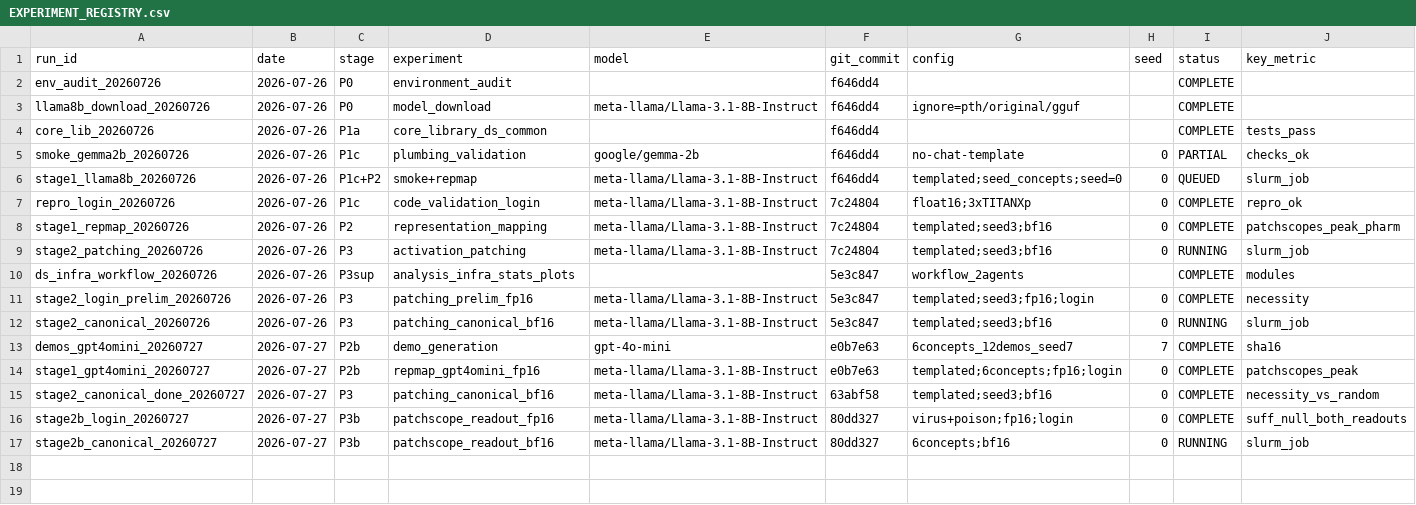
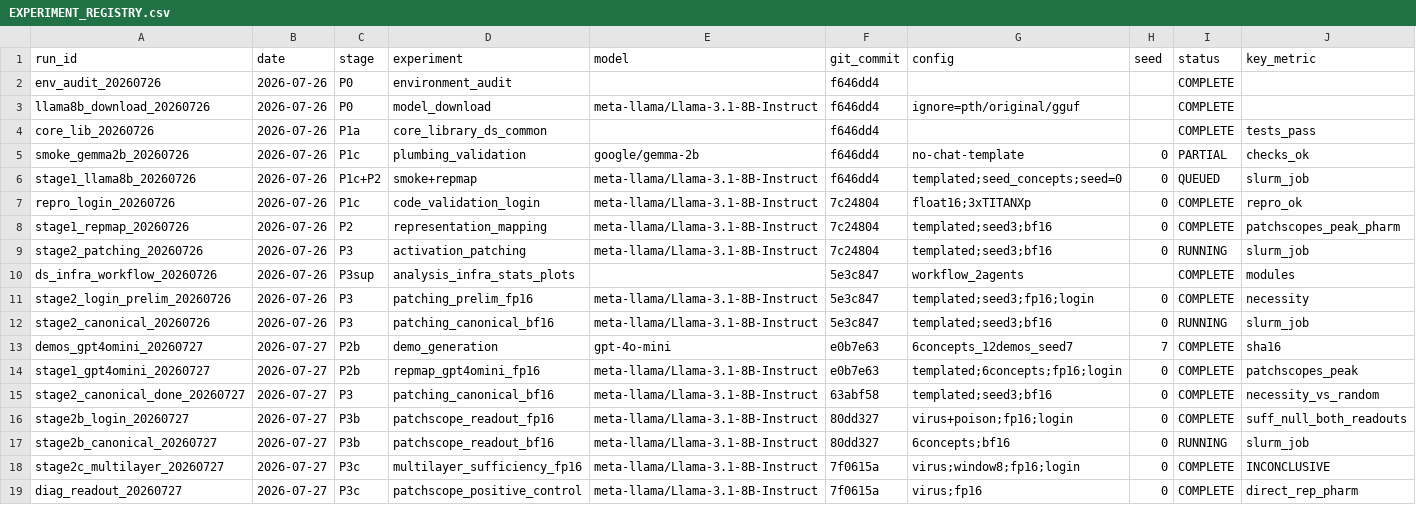
Before and after one commit to omeryosef7/teza_first_poc_with_mahmood, a CSV file: doublespeak_causality/EXPERIMENT_REGISTRY.csv, drawn as a sheet; only a part is shown; rows hold the shown columns only; the diff names each change by its address in the sheet, - before the commit and + after, or states it on an @@ line.

Commit message:
INTEGRITY: retract sufficiency null (patchscope readout fails Direct-rep positive control); RQ2 open, necessity stands

```diff
--- a/doublespeak_causality/EXPERIMENT_REGISTRY.csv
+++ b/doublespeak_causality/EXPERIMENT_REGISTRY.csv
+row 18: stage2c_multilayer_20260727 | 2026-07-27 | P3c | multilayer_sufficiency_fp16 | meta-llama/Llama-3.1-8B-Instruct | 7f0615a | virus;window8;fp16;login | 0 | COMPLETE | INCONCLUSIVE
+row 19: diag_readout_20260727 | 2026-07-27 | P3c | patchscope_positive_control | meta-llama/Llama-3.1-8B-Instruct | 7f0615a | virus;fp16 | 0 | COMPLETE | direct_rep_pharm
```
Also changed, not shown: 3 other files.
